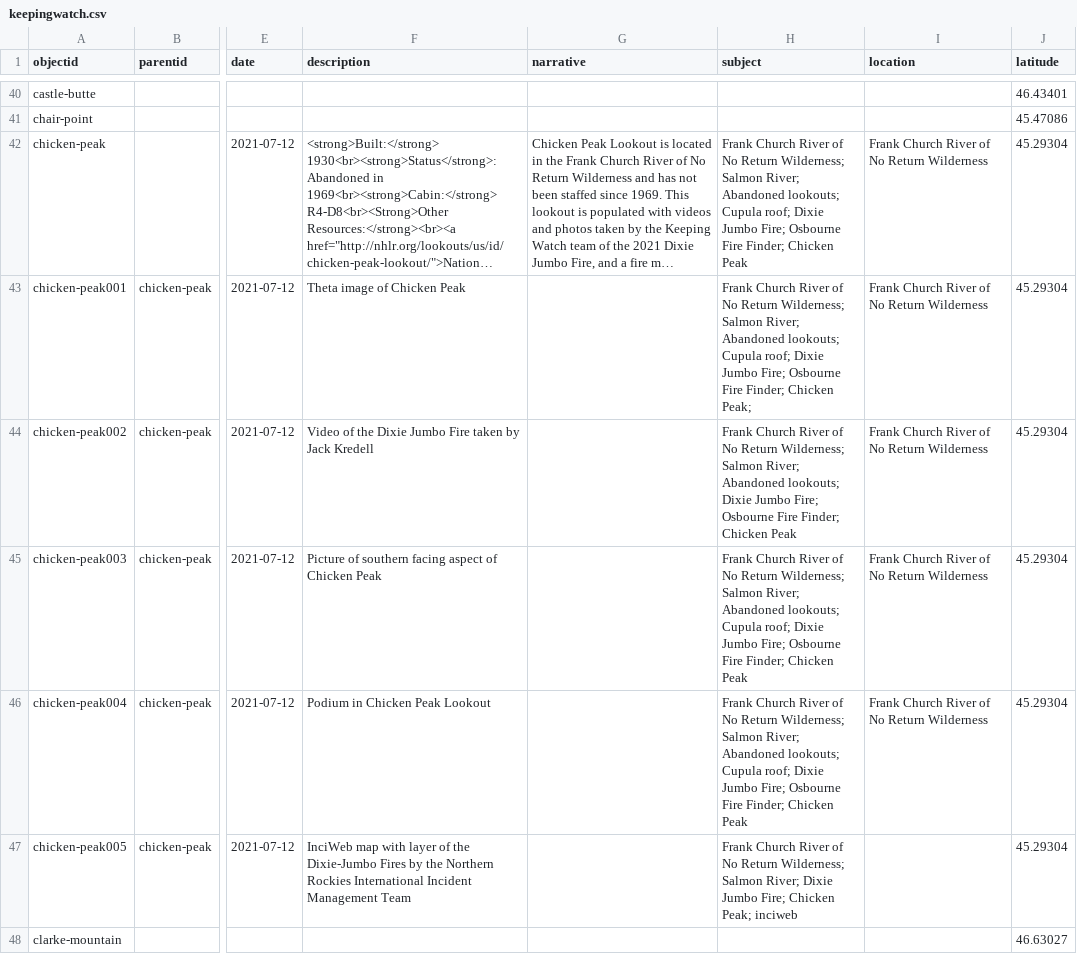
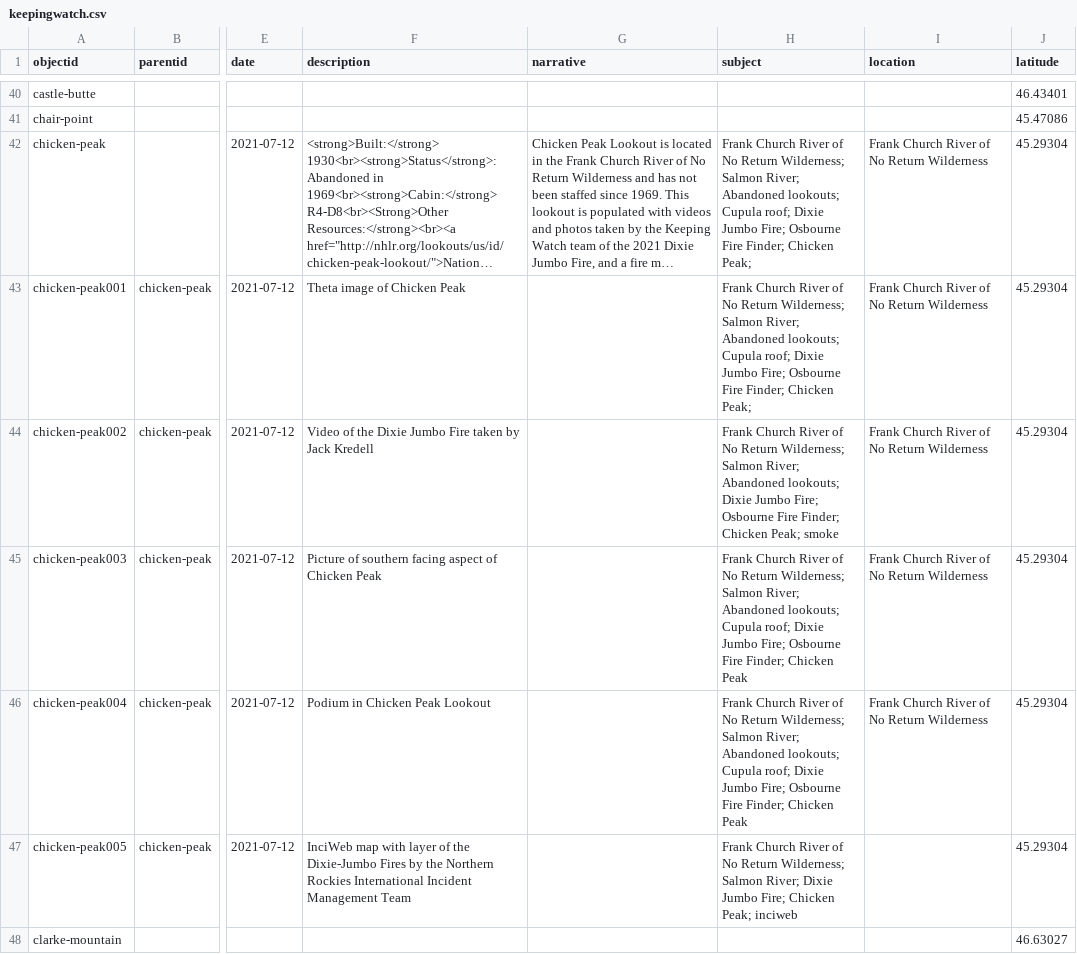
Before and after one commit to thecdil/keepingwatch, a CSV file: _data/keepingwatch.csv, drawn as a sheet; only a part is shown, gaps mark what is left out; long unchanged cells end in …; the diff covers the shown part only; the diff names each change by its address in the sheet, - before the commit and + after, or states it on an @@ line.

Commit message:
Updated Metadata

```diff
--- a/_data/keepingwatch.csv
+++ b/_data/keepingwatch.csv
-H42 (subject): …Finder; Chicken Peak
+H42 (subject): …Finder; Chicken Peak;
-H44 (subject): …Finder; Chicken Peak
+H44 (subject): …Finder; Chicken Peak; smoke
```
Also changed, not shown: 28 edited cells elsewhere in this file.
